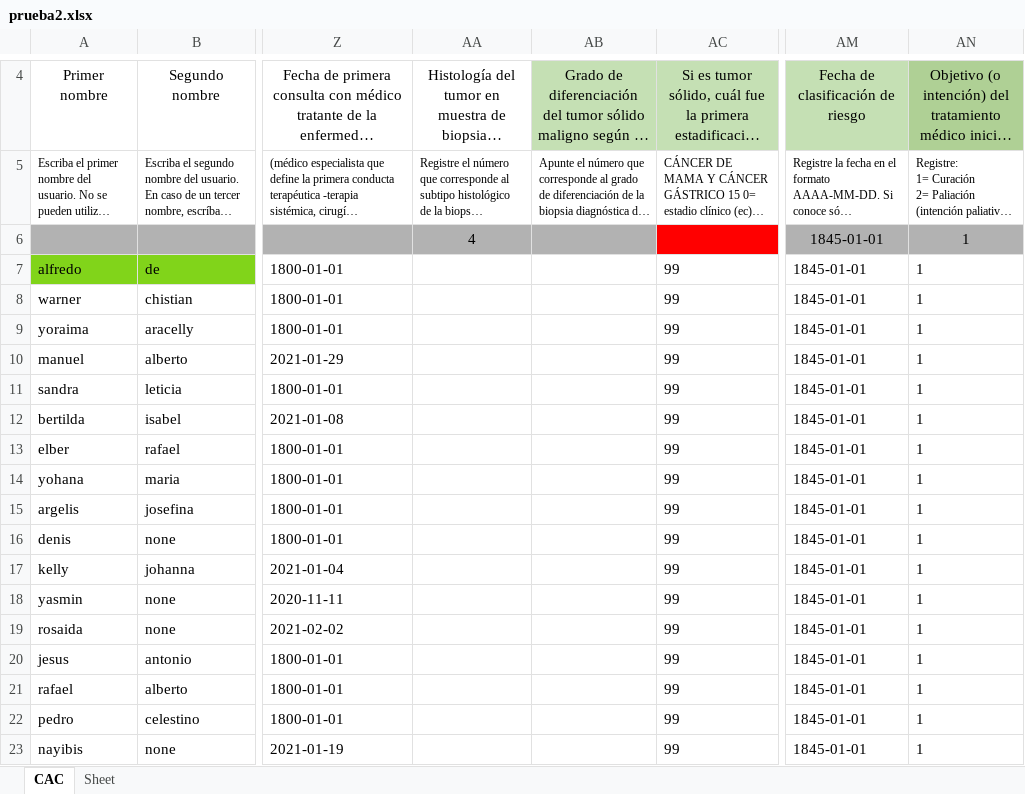
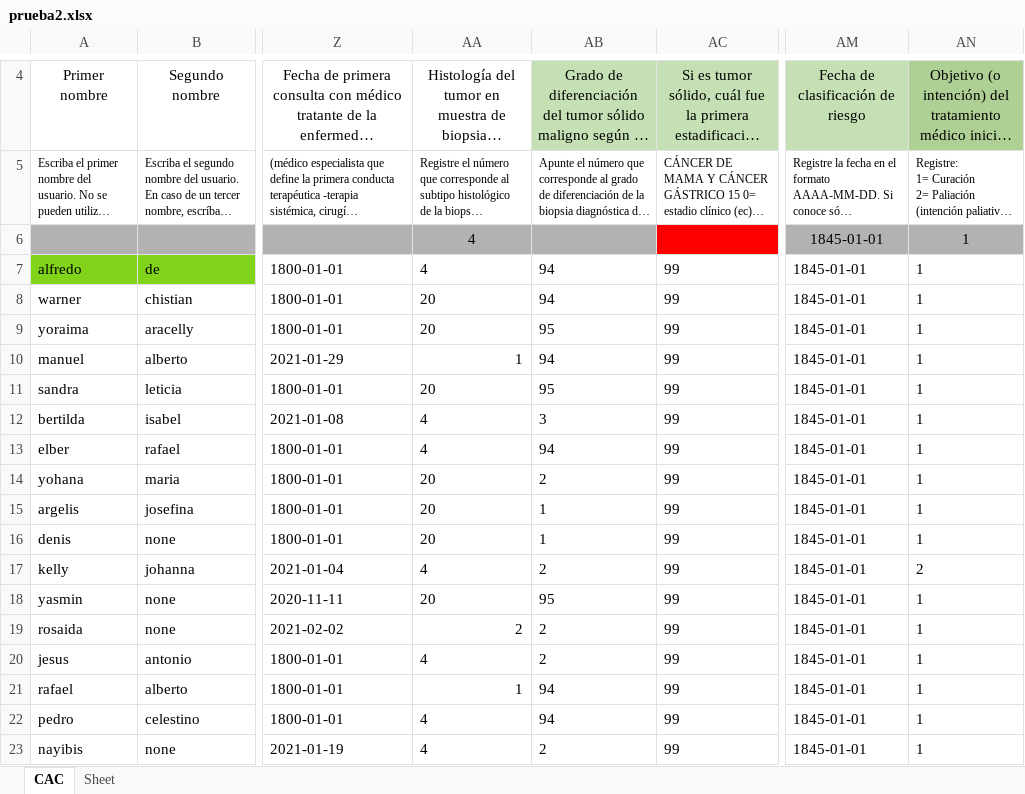
Before and after one commit to Felipeagq/altos-costos-ml, an Excel workbook: prueba2.xlsx, sheet CAC, drawn as a sheet; only a part is shown, gaps mark what is left out; long unchanged cells end in …; values as stored, in another font and other column widths than the file's, no borders; the diff names each change by its address in the sheet, - before the commit and + after, or states it on an @@ line.

```diff
--- a/prueba2.xlsx (sheet CAC)
+++ b/prueba2.xlsx (sheet CAC)
-AA7: (empty)
+AA7: 4
-AB7:AB8: (empty)
+AB7:AB8: 94
-AA8:AA9: (empty)
+AA8:AA9: 20
-AB9: (empty)
+AB9: 95
-AA10: (empty)
+AA10: 1
-AB10: (empty)
+AB10: 94
-AA11: (empty)
+AA11: 20
-AB11: (empty)
+AB11: 95
-AA12:AA13: (empty)
+AA12:AA13: 4
-AB12: (empty)
+AB12: 3
-AB13: (empty)
+AB13: 94
-AA14:AA16: (empty)
+AA14:AA16: 20
-AB14: (empty)
+AB14: 2
-AB15:AB16: (empty)
+AB15:AB16: 1
-AA17: (empty)
+AA17: 4
-AB17: (empty)
+AB17: 2
-AN17: 1
+AN17: 2
-AA18: (empty)
+AA18: 20
-AB18: (empty)
+AB18: 95
-AA19: (empty)
+AA19: 2
-AB19:AB20: (empty)
+AB19:AB20: 2
-AA20: (empty)
+AA20: 4
-AA21: (empty)
+AA21: 1
-AB21:AB22: (empty)
+AB21:AB22: 94
-AA22:AA23: (empty)
+AA22:AA23: 4
-AB23: (empty)
+AB23: 2
```
Also changed, not shown: 4 other files.
